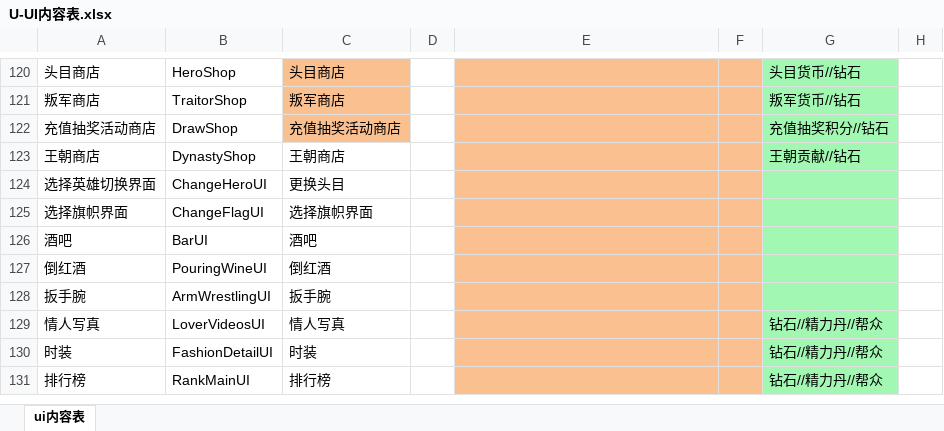
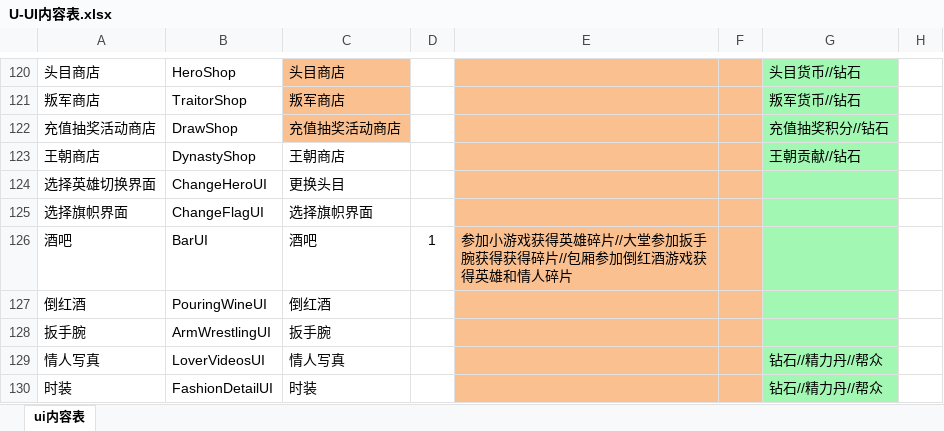
Before and after one commit to linhe-yangxue/uesharedata, an Excel workbook: exceldata/excel/all/U-UI内容表.xlsx, sheet ui内容表, drawn as a sheet; only a part is shown, gaps mark what is left out; the shorter side is filled out with more unchanged rows; values as stored, in another font and other column widths than the file's, no borders; the diff names each change by its address in the sheet, - before the commit and + after, or states it on an @@ line.

Commit message:
no message

```diff
--- a/exceldata/excel/all/U-UI内容表.xlsx (sheet ui内容表)
+++ b/exceldata/excel/all/U-UI内容表.xlsx (sheet ui内容表)
-D126: (empty)
+D126: 1
-E126: (empty)
+E126: 参加小游戏获得英雄碎片//大堂参加扳手腕获得获得碎片//包厢参加倒红酒游戏获得英雄和情人碎片
```
